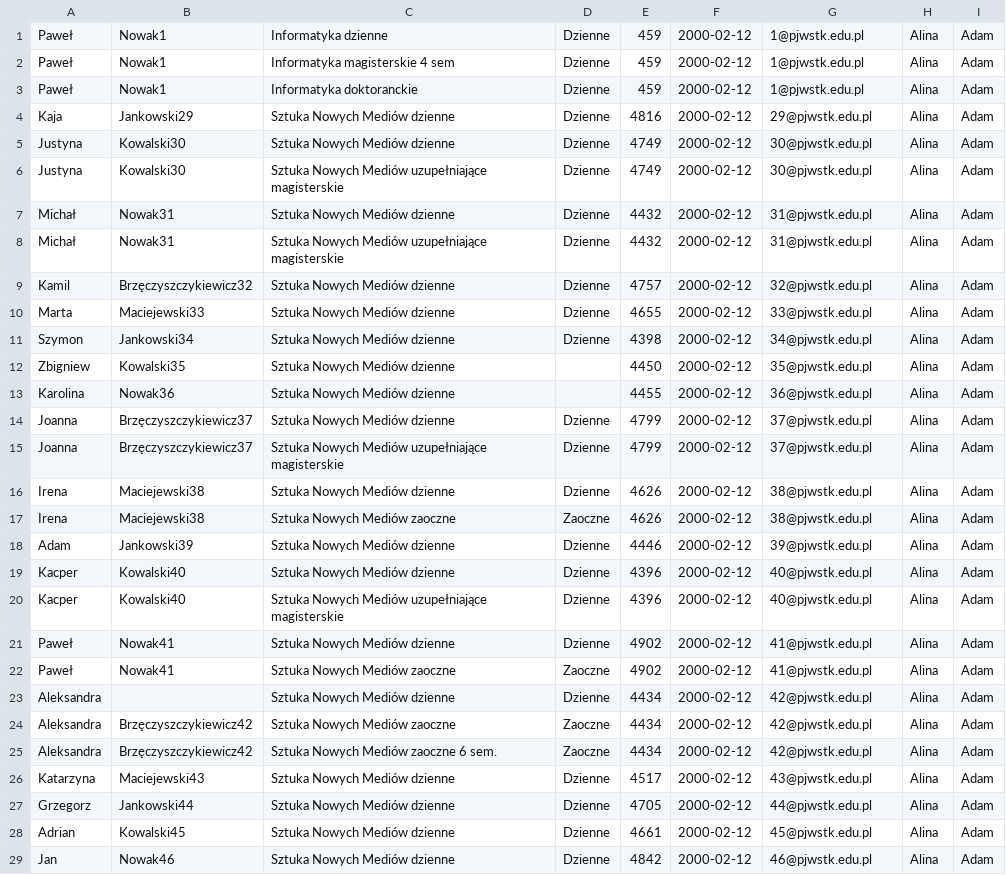
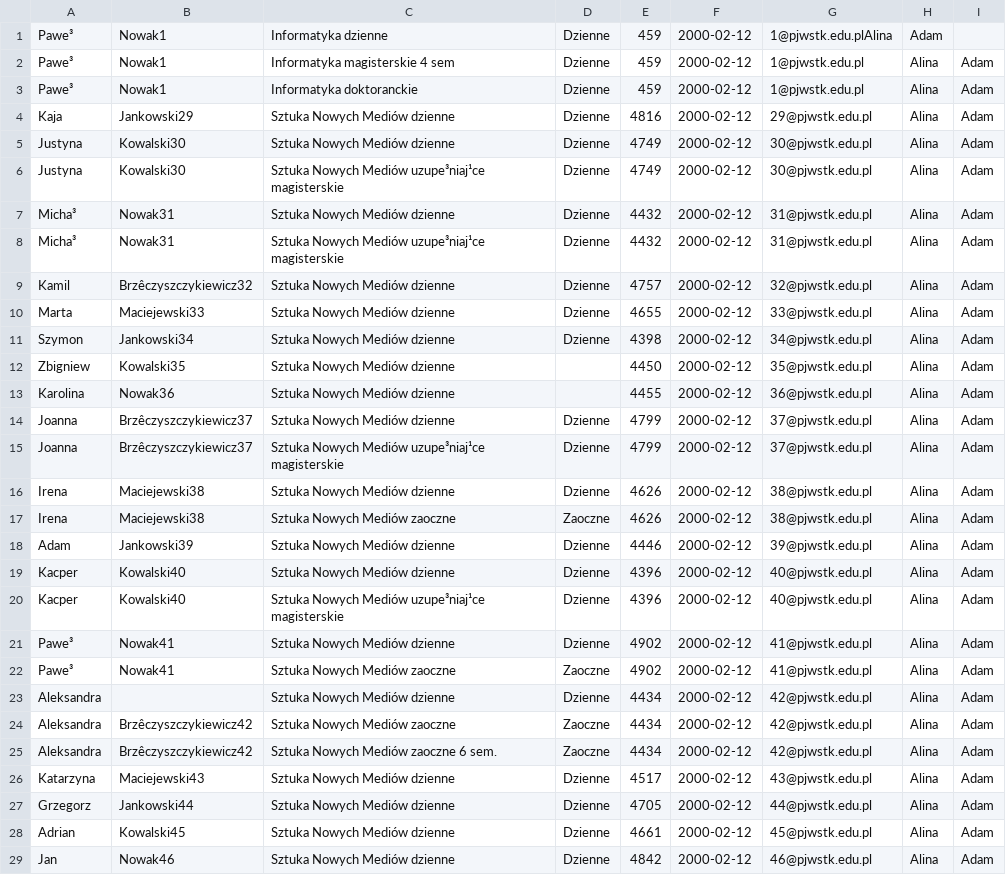
Before and after one commit to harutekku/PJATK, a CSV file: APBD/cw2/dane.csv, drawn as a sheet; only a part is shown; the diff covers the shown part only; the diff names each change by its address in the sheet, - before the commit and + after, or states it on an @@ line.

```diff
--- a/APBD/cw2/dane.csv
+++ b/APBD/cw2/dane.csv
-A1:A3: Paweł
+A1:A3: Pawe³
-G1: 1@pjwstk.edu.pl
+G1: 1@pjwstk.edu.plAlina
-H1: Alina
+H1: Adam
-I1: Adam
+I1: (empty)
-C6: …Nowych Mediów uzupełniające magisterskie
+C6: …Nowych Mediów uzupe³niaj¹ce magisterskie
-A7:A8: Michał
+A7:A8: Micha³
-C8: …Nowych Mediów uzupełniające magisterskie
+C8: …Nowych Mediów uzupe³niaj¹ce magisterskie
-B9: Brzęczyszczykiewicz32
+B9: Brzêczyszczykiewicz32
-B14:B15: Brzęczyszczykiewicz37
+B14:B15: Brzêczyszczykiewicz37
-C15: …Nowych Mediów uzupełniające magisterskie
+C15: …Nowych Mediów uzupe³niaj¹ce magisterskie
-C20: …Nowych Mediów uzupełniające magisterskie
+C20: …Nowych Mediów uzupe³niaj¹ce magisterskie
-A21:A22: Paweł
+A21:A22: Pawe³
-B24:B25: Brzęczyszczykiewicz42
+B24:B25: Brzêczyszczykiewicz42
```
Also changed, not shown: 137 edited cells elsewhere in this file, 3 other files.
